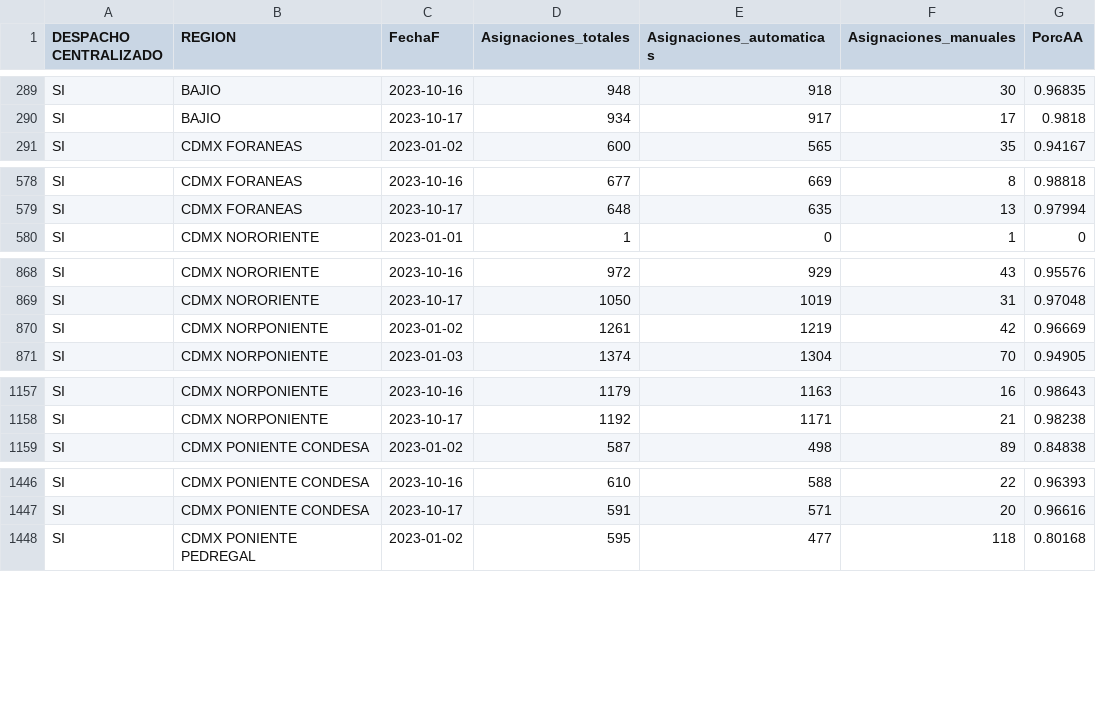
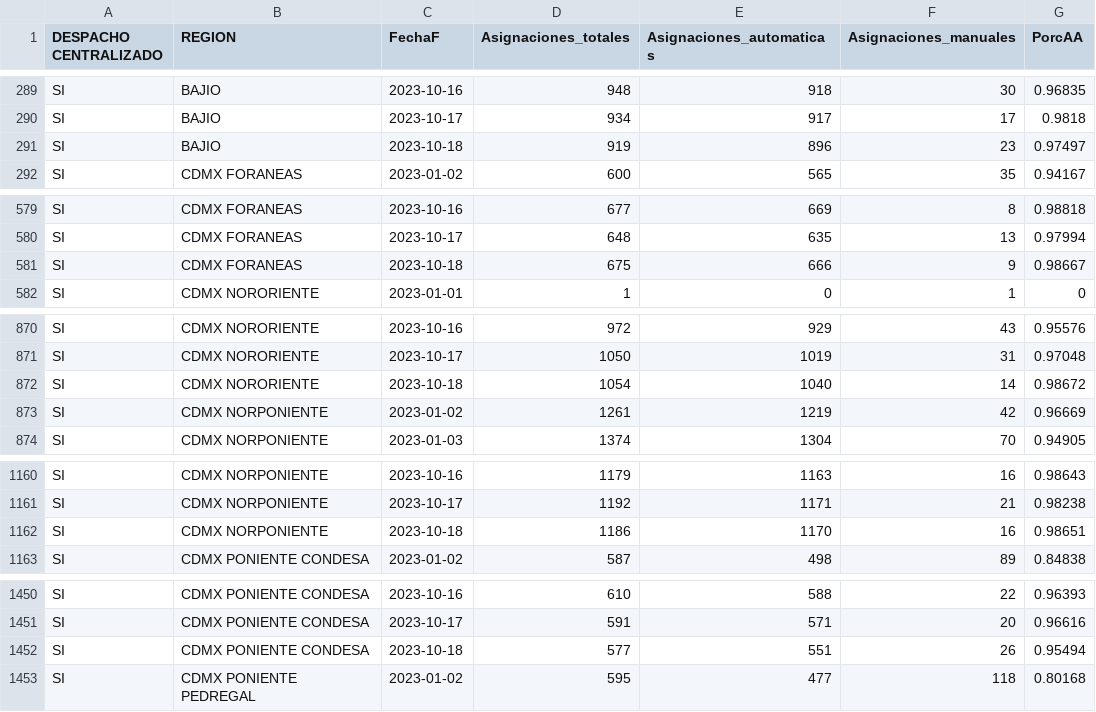
Before and after one commit to tpmineriadatos/tpmineriadatos.github.io, a CSV file: MineriaDD/fuentes/AA_Region.csv, drawn as a sheet; only a part is shown, gaps mark what is left out; the diff covers the shown part only; the diff names each change by its address in the sheet, - before the commit and + after, or states it on an @@ line.

```diff
--- a/MineriaDD/fuentes/AA_Region.csv
+++ b/MineriaDD/fuentes/AA_Region.csv
+row 291: SI | BAJIO | 2023-10-18 | 919 | 896 | 23 | 0.97497
+row 581: SI | CDMX FORANEAS | 2023-10-18 | 675 | 666 | 9 | 0.98667
+row 872: SI | CDMX NORORIENTE | 2023-10-18 | 1054 | 1040 | 14 | 0.98672
+row 1162: SI | CDMX NORPONIENTE | 2023-10-18 | 1186 | 1170 | 16 | 0.98651
+row 1452: SI | CDMX PONIENTE CONDESA | 2023-10-18 | 577 | 551 | 26 | 0.95494
```
Also changed, not shown: 13 added rows elsewhere in this file, MineriaDD/fuentes/AA_Direccion.csv, MineriaDD/fuentes/AA_Plaza.csv, 18 other files.
